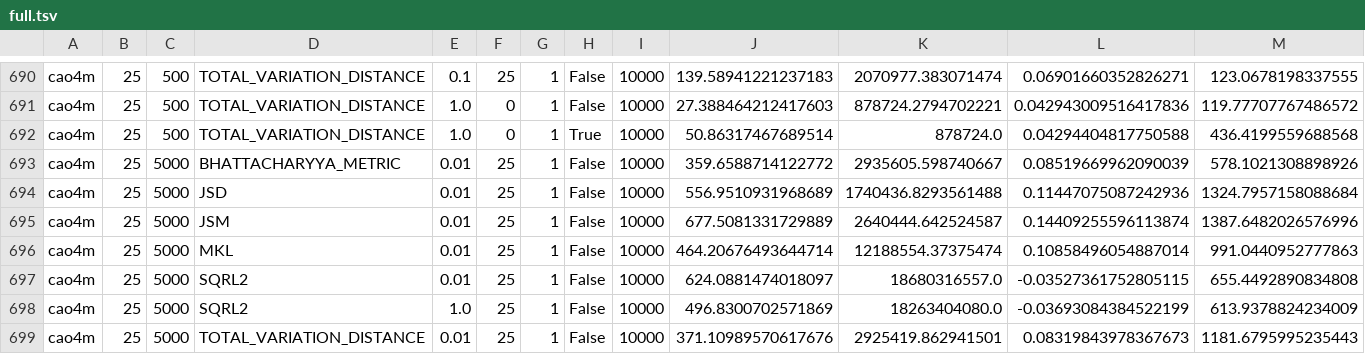
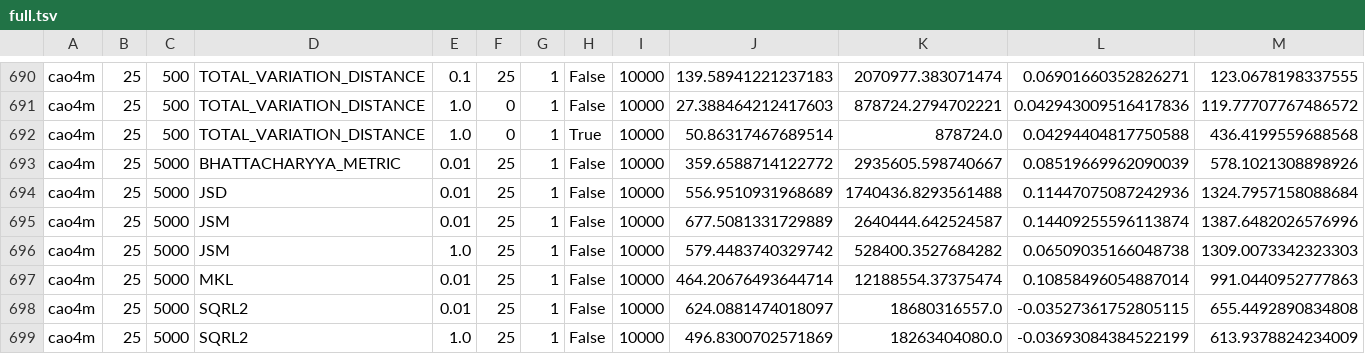
Before and after one commit to dnbaker/minicore-experiments, a TSV file: pipeline_exp/full.tsv, drawn as a sheet; only a part is shown, gaps mark what is left out; the shorter side is filled out with more unchanged rows; rows hold the shown columns only; the diff names each change by its address in the sheet, - before the commit and + after, or states it on an @@ line.

```diff
--- a/pipeline_exp/full.tsv
+++ b/pipeline_exp/full.tsv
+row 696: cao4m | 25 | 5000 | JSM | 1.0 | 25 | 1 | False | 10000 | 579.4483740329742 | 528400.3527684282 | 0.06509035166048738 | 1309.0073342323303
```
Also changed, not shown: 4 other files.
